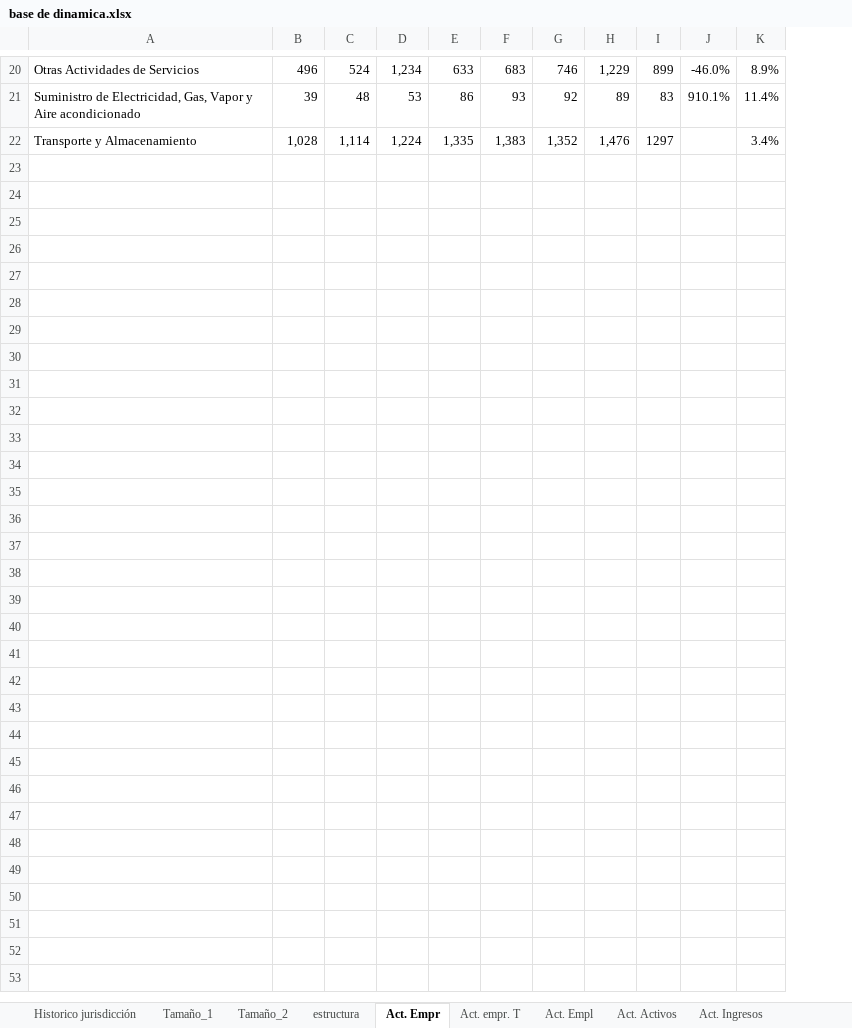
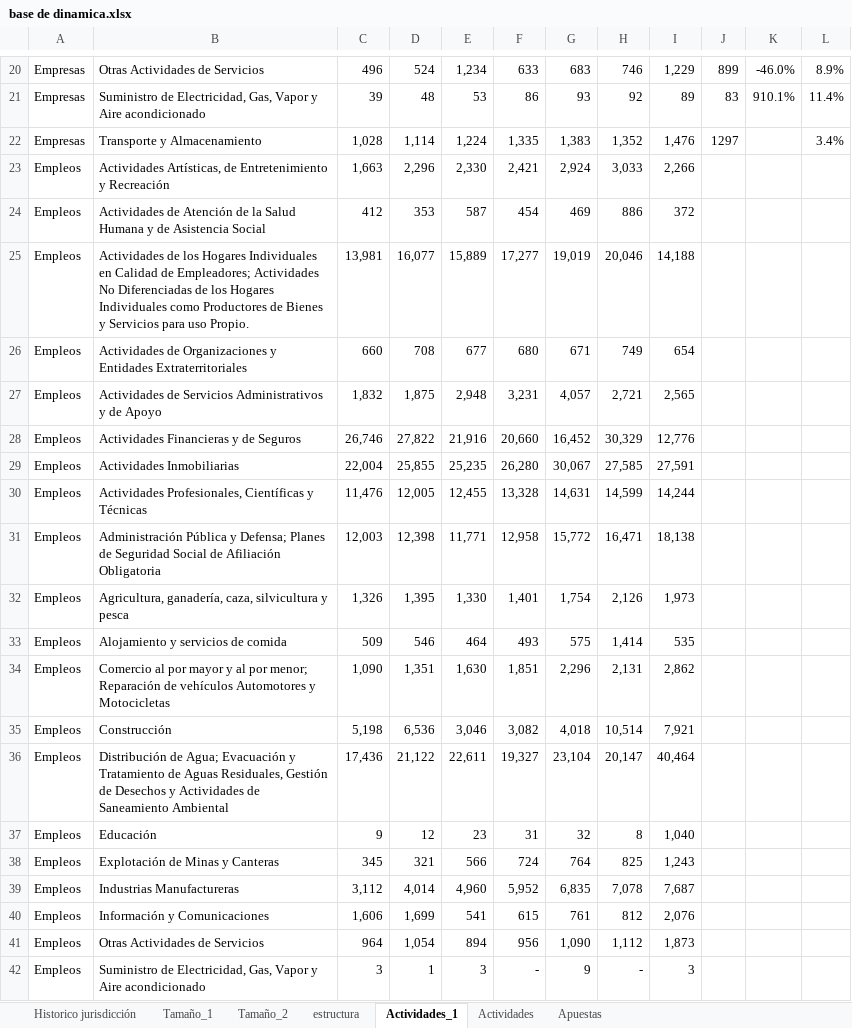
Before and after one commit to KevinrealG/CTG-en-Cifras, an Excel workbook: Data/base de dinamica.xlsx, sheet Actividades_1, drawn as a sheet; only a part is shown, gaps mark what is left out; values as stored, in another font and other column widths than the file's, no borders; the diff covers the shown part only; the diff names each change by its address in the sheet, - before the commit and + after, or states it on an @@ line.

```diff
--- a/Data/base de dinamica.xlsx (sheet Actividades_1)
+++ b/Data/base de dinamica.xlsx (sheet Actividades_1)
-sheet tab: Act. Empr
+sheet tab: Actividades_1
-sheet tab: Act. empr. T
+sheet tab: Actividades
-sheet tab: Act. Empl
-sheet tab: Act. Activos
-sheet tab: Act. Ingresos
+column A, rows 20-22: all Empresas
+row 23: Empleos | Actividades Artísticas, de Entretenimiento y Recreación | 1,663 | 2,296 | 2,330 | 2,421 | 2,924 | 3,033 | 2,266
+row 24: Empleos | Actividades de Atención de la Salud Humana y de Asistencia Social | 412 | 353 | 587 | 454 | 469 | 886 | 372
+row 25: Empleos | Actividades de los Hogares Individuales en Calidad de Empleadores; Actividades No Diferenciadas de los Hogares Individuales como Productores de Bienes y Servicios para uso Propio. | 13,981 | 16,077 | 15,889 | 17,277 | 19,019 | 20,046 | 14,188
+row 26: Empleos | Actividades de Organizaciones y Entidades Extraterritoriales | 660 | 708 | 677 | 680 | 671 | 749 | 654
+row 27: Empleos | Actividades de Servicios Administrativos y de Apoyo | 1,832 | 1,875 | 2,948 | 3,231 | 4,057 | 2,721 | 2,565
+row 28: Empleos | Actividades Financieras y de Seguros | 26,746 | 27,822 | 21,916 | 20,660 | 16,452 | 30,329 | 12,776
+row 29: Empleos | Actividades Inmobiliarias | 22,004 | 25,855 | 25,235 | 26,280 | 30,067 | 27,585 | 27,591
+row 30: Empleos | Actividades Profesionales, Científicas y Técnicas | 11,476 | 12,005 | 12,455 | 13,328 | 14,631 | 14,599 | 14,244
+row 31: Empleos | Administración Pública y Defensa; Planes de Seguridad Social de Afiliación Obligatoria | 12,003 | 12,398 | 11,771 | 12,958 | 15,772 | 16,471 | 18,138
+row 32: Empleos | Agricultura, ganadería, caza, silvicultura y pesca | 1,326 | 1,395 | 1,330 | 1,401 | 1,754 | 2,126 | 1,973
+row 33: Empleos | Alojamiento y servicios de comida | 509 | 546 | 464 | 493 | 575 | 1,414 | 535
+row 34: Empleos | Comercio al por mayor y al por menor; Reparación de vehículos Automotores y Motocicletas | 1,090 | 1,351 | 1,630 | 1,851 | 2,296 | 2,131 | 2,862
+row 35: Empleos | Construcción | 5,198 | 6,536 | 3,046 | 3,082 | 4,018 | 10,514 | 7,921
+row 36: Empleos | Distribución de Agua; Evacuación y Tratamiento de Aguas Residuales, Gestión de Desechos y Actividades de Saneamiento Ambiental | 17,436 | 21,122 | 22,611 | 19,327 | 23,104 | 20,147 | 40,464
+row 37: Empleos | Educación | 9 | 12 | 23 | 31 | 32 | 8 | 1,040
+row 38: Empleos | Explotación de Minas y Canteras | 345 | 321 | 566 | 724 | 764 | 825 | 1,243
+row 39: Empleos | Industrias Manufactureras | 3,112 | 4,014 | 4,960 | 5,952 | 6,835 | 7,078 | 7,687
+row 40: Empleos | Información y Comunicaciones | 1,606 | 1,699 | 541 | 615 | 761 | 812 | 2,076
+row 41: Empleos | Otras Actividades de Servicios | 964 | 1,054 | 894 | 956 | 1,090 | 1,112 | 1,873
+row 42: Empleos | Suministro de Electricidad, Gas, Vapor y Aire acondicionado | 3 | 1 | 3 | - | 9 | - | 3
```
Also changed, not shown: 43 added rows elsewhere in this sheet, sheet Actividades, sheet Apuestas, other sheet tabs, 2 other files.
